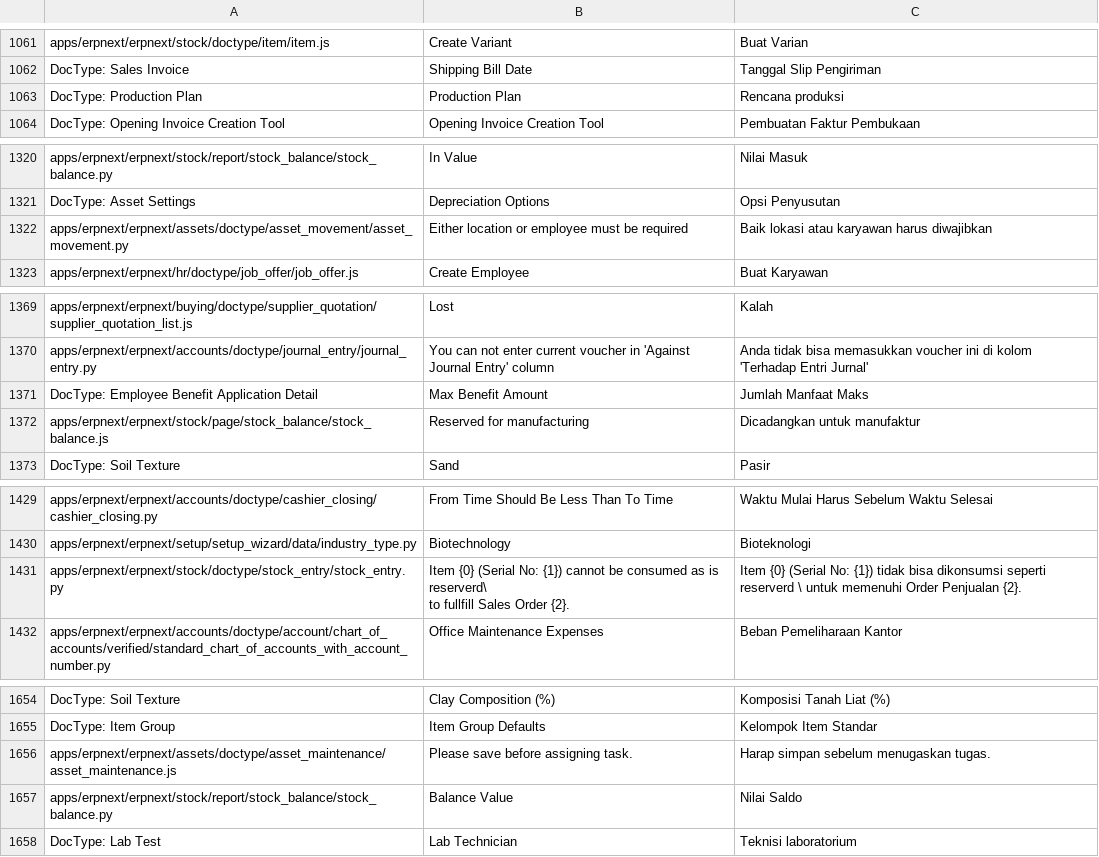
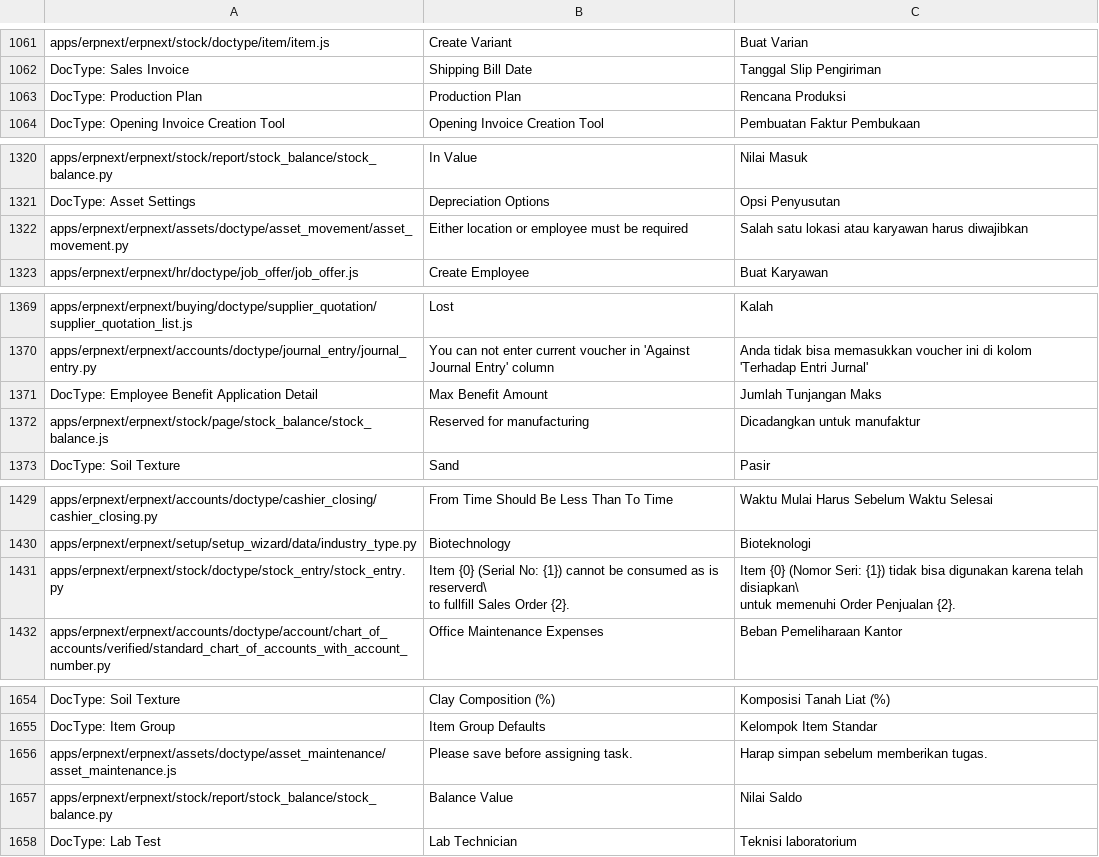
Before and after one commit to integrianusa/terjemahan, a CSV file: id-e.csv, drawn as a sheet; only a part is shown, gaps mark what is left out; the diff covers the shown part only.

```diff
--- a/id-e.csv
+++ b/id-e.csv
@@ -1066,3 +1066,3 @@ apps/erpnext/erpnext/stock/doctype/item/item.js,Create Variant,Buat Varian
 DocType: Sales Invoice,Shipping Bill Date,Tanggal Slip Pengiriman
-DocType: Production Plan,Production Plan,Rencana produksi
+DocType: Production Plan,Production Plan,Rencana Produksi
 DocType: Opening Invoice Creation Tool,Opening Invoice Creation Tool,Pembuatan Faktur Pembukaan
@@ -1326,3 +1326,3 @@ apps/erpnext/erpnext/stock/report/stock_balance/stock_balance.py,In Value,Nilai
 DocType: Asset Settings,Depreciation Options,Opsi Penyusutan
-apps/erpnext/erpnext/assets/doctype/asset_movement/asset_movement.py,Either location or employee must be required,Baik lokasi atau karyawan harus diwajibkan
+apps/erpnext/erpnext/assets/doctype/asset_movement/asset_movement.py,Either location or employee must be required,Salah satu lokasi atau karyawan harus diwajibkan
 apps/erpnext/erpnext/hr/doctype/job_offer/job_offer.js,Create Employee,Buat Karyawan
@@ -1375,3 +1375,3 @@ apps/erpnext/erpnext/buying/doctype/supplier_quotation/supplier_quotation_list.j
 apps/erpnext/erpnext/accounts/doctype/journal_entry/journal_entry.py,You can not enter current voucher in 'Against Journal Entry' column,Anda tidak bisa memasukkan voucher ini di kolom 'Terhadap Entri Jurnal'
-DocType: Employee Benefit Application Detail,Max Benefit Amount,Jumlah Manfaat Maks
+DocType: Employee Benefit Application Detail,Max Benefit Amount,Jumlah Tunjangan Maks
 apps/erpnext/erpnext/stock/page/stock_balance/stock_balance.js,Reserved for manufacturing,Dicadangkan untuk manufaktur
@@ -1454,4 +1454,5 @@ apps/erpnext/erpnext/accounts/doctype/cashier_closing/cashier_closing.py,From Ti
 apps/erpnext/erpnext/setup/setup_wizard/data/industry_type.py,Biotechnology,Bioteknologi
-apps/erpnext/erpnext/stock/doctype/stock_entry/stock_entry.py,"Item {0} (Serial No: {1}) cannot be consumed as is reserverd\
-						 to fullfill Sales Order {2}.",Item {0} (Serial No: {1}) tidak bisa dikonsumsi seperti reserverd \ untuk memenuhi Order Penjualan {2}.
+apps/erpnext/erpnext/stock/doctype/stock_entry/stock_entry.py,"Item {0} (Serial No: {1}) cannot be consumed as is reserverd\
+						 to fullfill Sales Order {2}.","Item {0} (Nomor Seri: {1}) tidak bisa digunakan karena telah disiapkan\
+						 untuk memenuhi Order Penjualan {2}."
 apps/erpnext/erpnext/accounts/doctype/account/chart_of_accounts/verified/standard_chart_of_accounts_with_account_number.py,Office Maintenance Expenses,Beban Pemeliharaan Kantor
@@ -1680,3 +1681,3 @@ DocType: Soil Texture,Clay Composition (%),Komposisi Tanah Liat (%)
 DocType: Item Group,Item Group Defaults,Kelompok Item Standar
-apps/erpnext/erpnext/assets/doctype/asset_maintenance/asset_maintenance.js,Please save before assigning task.,Harap simpan sebelum menugaskan tugas.
+apps/erpnext/erpnext/assets/doctype/asset_maintenance/asset_maintenance.js,Please save before assigning task.,Harap simpan sebelum memberikan tugas.
 apps/erpnext/erpnext/stock/report/stock_balance/stock_balance.py,Balance Value,Nilai Saldo
```
Also changed, not shown: 1 added row and 77 edited cells elsewhere in this file, id-f.csv, id-ori-mod-e.csv, 1 other file.
